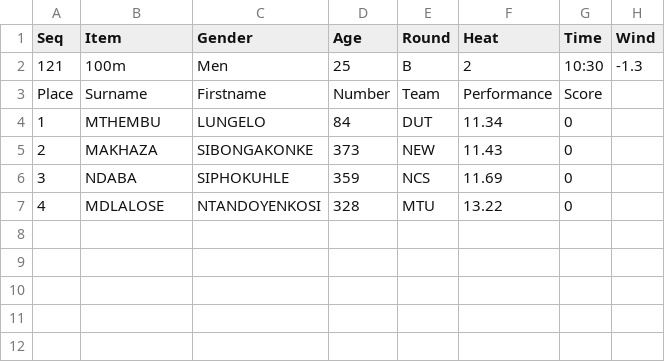
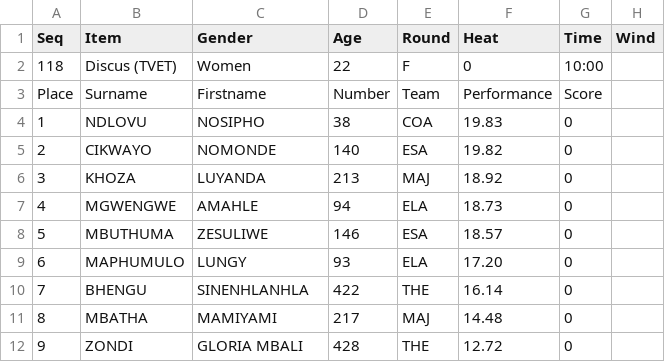
Before and after one commit to stretchinnovation/SCMAthleticResults, a CSV file: PICKUP/ResultsData.csv, drawn as a sheet.

Commit message:
Update ResultsData.csv

```diff
--- a/PICKUP/ResultsData.csv
+++ b/PICKUP/ResultsData.csv
@@ -1,7 +1,12 @@
 Seq,Item,Gender,Age,Round,Heat,Time,Wind
-121,100m,Men,25,B,2,10:30,-1.3
+118,Discus (TVET),Women,22,F,0,10:00,
 Place,Surname,Firstname,Number,Team,Performance,Score
-1,MTHEMBU,LUNGELO,84,DUT,11.34,0
-2,MAKHAZA,SIBONGAKONKE,373,NEW,11.43,0
-3,NDABA,SIPHOKUHLE,359,NCS,11.69,0
-4,MDLALOSE,NTANDOYENKOSI,328,MTU,13.22,0
+1,NDLOVU,NOSIPHO,38,COA,19.83,0
+2,CIKWAYO,NOMONDE,140,ESA,19.82,0
+3,KHOZA,LUYANDA,213,MAJ,18.92,0
+4,MGWENGWE,AMAHLE,94,ELA,18.73,0
+5,MBUTHUMA,ZESULIWE,146,ESA,18.57,0
+6,MAPHUMULO,LUNGY,93,ELA,17.20,0
+7,BHENGU,SINENHLANHLA,422,THE,16.14,0
+8,MBATHA,MAMIYAMI,217,MAJ,14.48,0
+9,ZONDI,GLORIA MBALI,428,THE,12.72,0
```
